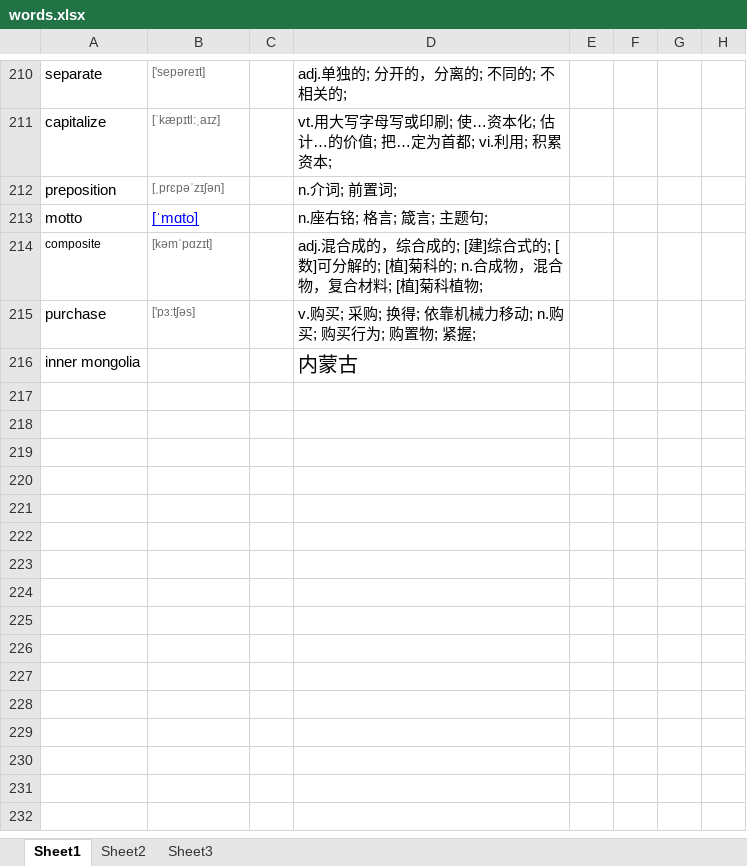
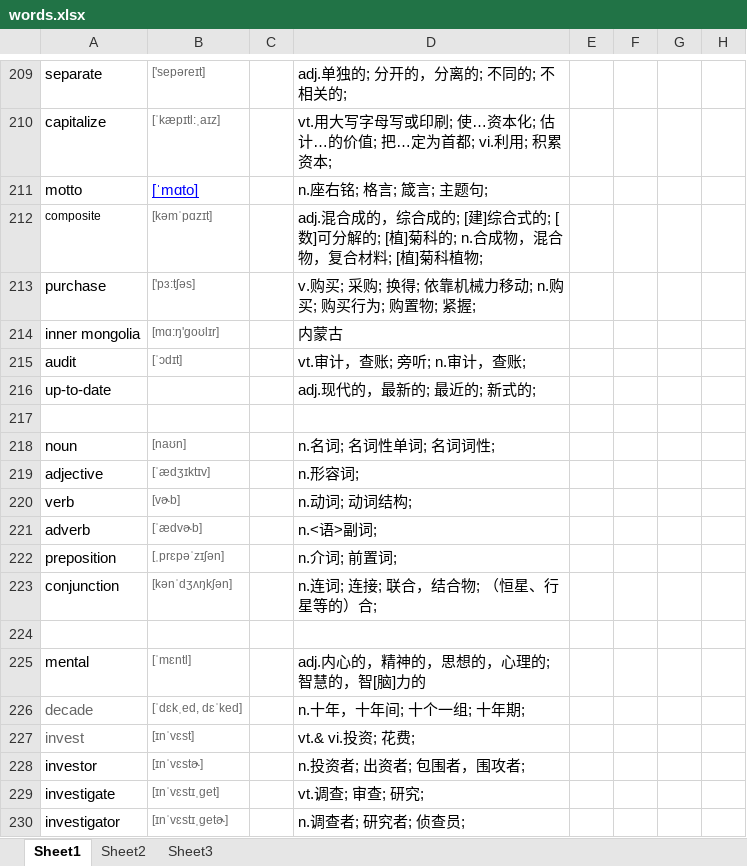
Before and after one commit to lim1087/develop, an Excel workbook: words.xlsx, sheet Sheet1, drawn as a sheet; only a part is shown, gaps mark what is left out; values as stored, in another font and other column widths than the file's, no borders; addresses are those after the commit; the diff covers the shown part only; the diff names each change by its address in the sheet, - before the commit and + after, or states it on an @@ line.

Commit message:
Add new words

```diff
--- a/words.xlsx (sheet Sheet1)
+++ b/words.xlsx (sheet Sheet1)
-B214: (empty)
+B214: [mɑ:ŋ'ɡoʊlɪr]
@@ D214 text size: smaller @@
+row 215: audit | [ˈɔdɪt] |  | vt.审计，查账; 旁听; n.审计，查账;
+row 216: up-to-date |  |  | adj.现代的，最新的; 最近的; 新式的;
+row 217: (empty)
+row 218: noun | [naʊn] |  | n.名词; 名词性单词; 名词词性;
+row 219: adjective | [ˈædʒɪktɪv] |  | n.形容词;
+row 220: verb | [vɚb] |  | n.动词; 动词结构;
+row 221: adverb | [ˈædvɚb] |  | n.<语>副词;
@@ row 212 moved to row 222: preposition @@
+row 223: conjunction | [kənˈdʒʌŋkʃən] |  | n.连词; 连接; 联合，结合物; （恒星、行星等的）合;
+row 224: (empty)
+row 225: mental | [ˈmɛntl] |  | adj.内心的，精神的，思想的，心理的; 智慧的，智[脑]力的
+row 226: decade | [ˈdɛkˌed, dɛˈked] |  | n.十年，十年间; 十个一组; 十年期;
+row 227: invest | [ɪnˈvɛst] |  | vt.& vi.投资; 花费;
+row 228: investor | [ɪnˈvɛstɚ] |  | n.投资者; 出资者; 包围者，围攻者;
+row 229: investigate | [ɪnˈvɛstɪˌɡet] |  | vt.调查; 审查; 研究;
+row 230: investigator | [ɪnˈvɛstɪˌɡetɚ] |  | n.调查者; 研究者; 侦查员;
```
Also changed, not shown: 29 added rows and 1 removed row elsewhere in this sheet.
